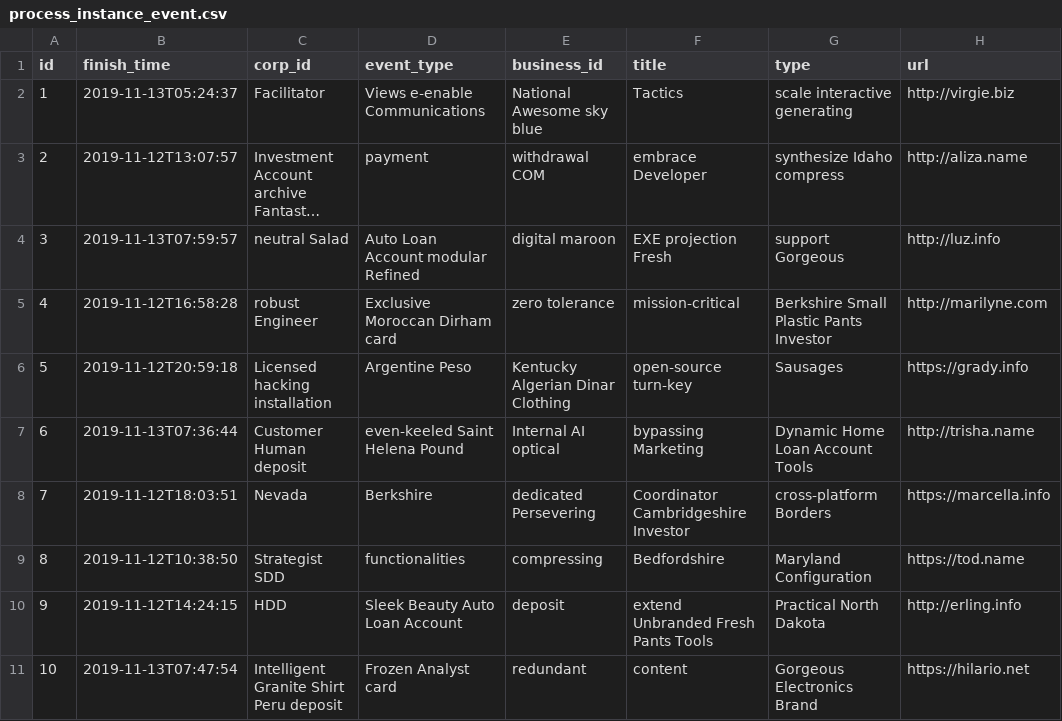
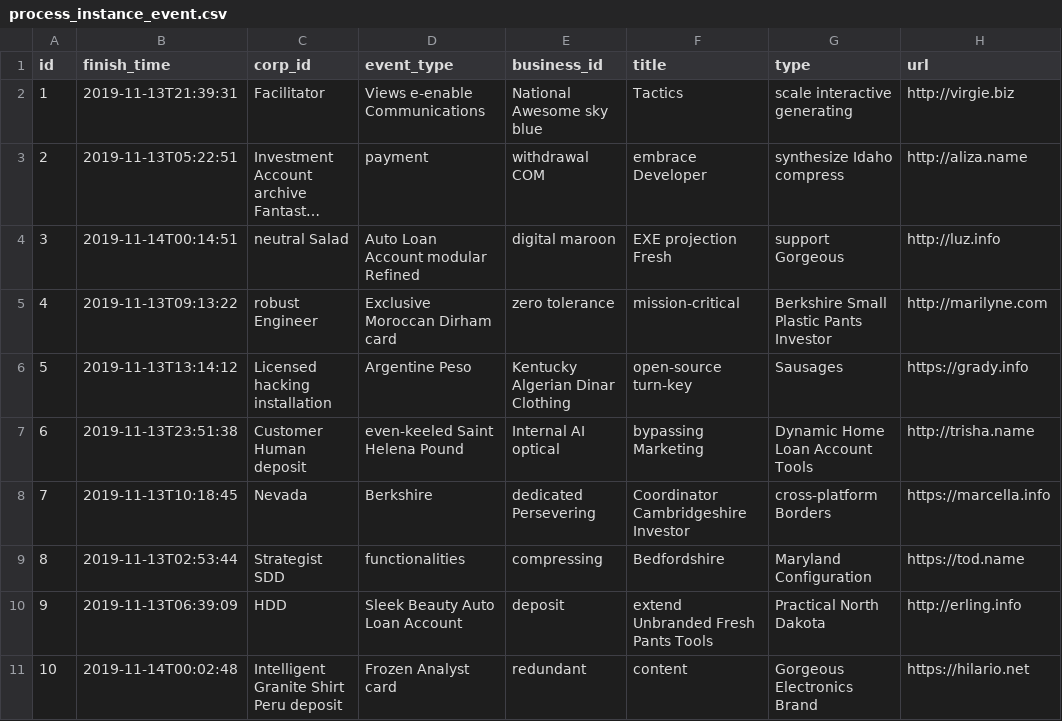
Before and after one commit to bit-star/pi, a CSV file: src/main/resources/config/liquibase/fake-data/process_instance_event.csv, drawn as a sheet; only a part is shown; long unchanged cells end in …; the diff names each change by its address in the sheet, - before the commit and + after, or states it on an @@ line.

```diff
--- a/src/main/resources/config/liquibase/fake-data/process_instance_event.csv
+++ b/src/main/resources/config/liquibase/fake-data/process_instance_event.csv
-B2 (finish_time): 2019-11-13T05:24:37
+B2 (finish_time): 2019-11-13T21:39:31
-B3 (finish_time): 2019-11-12T13:07:57
+B3 (finish_time): 2019-11-13T05:22:51
-B4 (finish_time): 2019-11-13T07:59:57
+B4 (finish_time): 2019-11-14T00:14:51
-B5 (finish_time): 2019-11-12T16:58:28
+B5 (finish_time): 2019-11-13T09:13:22
-B6 (finish_time): 2019-11-12T20:59:18
+B6 (finish_time): 2019-11-13T13:14:12
-B7 (finish_time): 2019-11-13T07:36:44
+B7 (finish_time): 2019-11-13T23:51:38
-B8 (finish_time): 2019-11-12T18:03:51
+B8 (finish_time): 2019-11-13T10:18:45
-B9 (finish_time): 2019-11-12T10:38:50
+B9 (finish_time): 2019-11-13T02:53:44
-B10 (finish_time): 2019-11-12T14:24:15
+B10 (finish_time): 2019-11-13T06:39:09
-B11 (finish_time): 2019-11-13T07:47:54
+B11 (finish_time): 2019-11-14T00:02:48
```
Also changed, not shown: src/main/resources/config/liquibase/fake-data/dd_message.csv, src/main/resources/config/liquibase/fake-data/form_component_values.csv, 13 other files.
